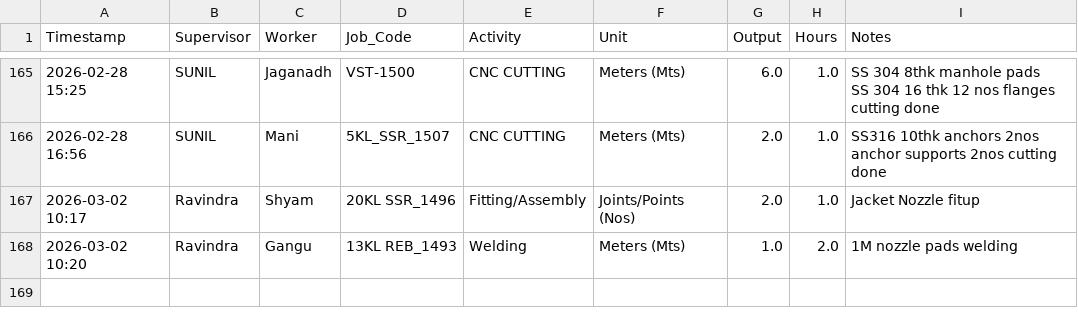
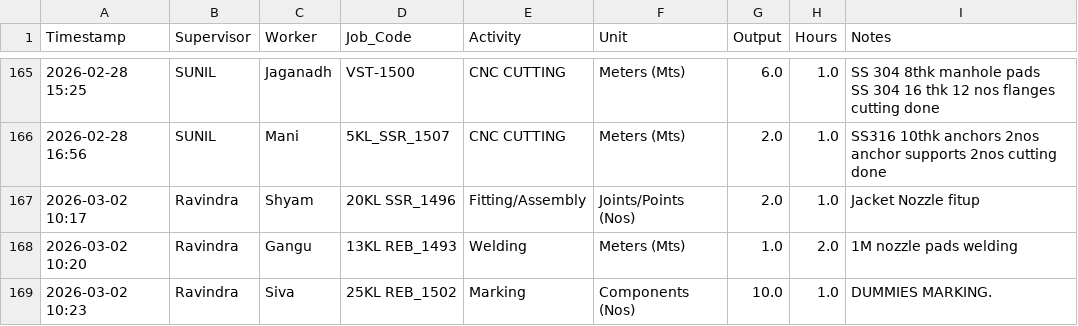
Before and after one commit to Bgenggadmin/shopfloor-monitor, a CSV file: production_logs.csv, drawn as a sheet; only a part is shown, gaps mark what is left out.

Commit message:
Prod Sync 2026-03-02 10:23:14.260391+05:30

```diff
--- a/production_logs.csv
+++ b/production_logs.csv
@@ -192 +192,2 @@ anchor  supports   2nos  cutting  done "
 2026-03-02 10:20,Ravindra,Gangu,13KL REB_1493,Welding,Meters (Mts),1.0,2.0,1M nozzle pads welding
+2026-03-02 10:23,Ravindra,Siva,25KL REB_1502,Marking,Components (Nos),10.0,1.0,DUMMIES MARKING.
```
